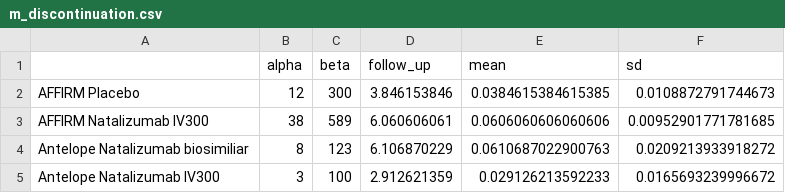
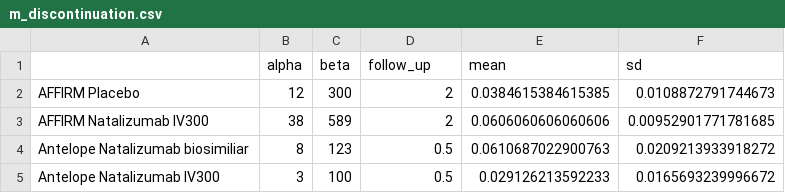
Before and after one commit to daysNmake/msdes, a CSV file: data/m_discontinuation.csv, drawn as a sheet.

Commit message:
follow-up time corrected.

```diff
--- a/data/m_discontinuation.csv
+++ b/data/m_discontinuation.csv
@@ -1,5 +1,5 @@
 "","alpha","beta","follow_up","mean","sd"
-"AFFIRM Placebo",12,300,3.846153846,0.0384615384615385,0.0108872791744673
-"AFFIRM Natalizumab IV300",38,589,6.060606061,0.0606060606060606,0.00952901771781685
-"Antelope Natalizumab biosimiliar",8,123,6.106870229,0.0610687022900763,0.0209213933918272
-"Antelope Natalizumab IV300",3,100,2.912621359,0.029126213592233,0.0165693239996672
+"AFFIRM Placebo",12,300,2,0.0384615384615385,0.0108872791744673
+"AFFIRM Natalizumab IV300",38,589,2,0.0606060606060606,0.00952901771781685
+"Antelope Natalizumab biosimiliar",8,123,0.5,0.0610687022900763,0.0209213933918272
+"Antelope Natalizumab IV300",3,100,0.5,0.029126213592233,0.0165693239996672
```
Also changed, not shown: 2 other files.
